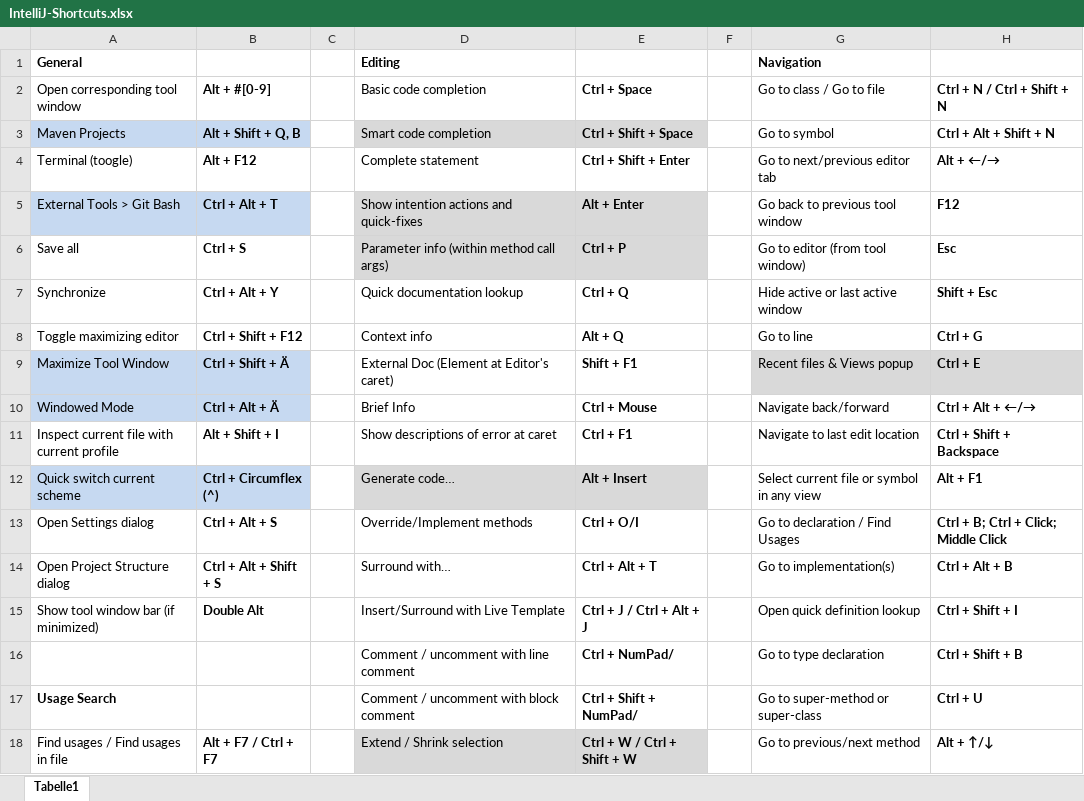
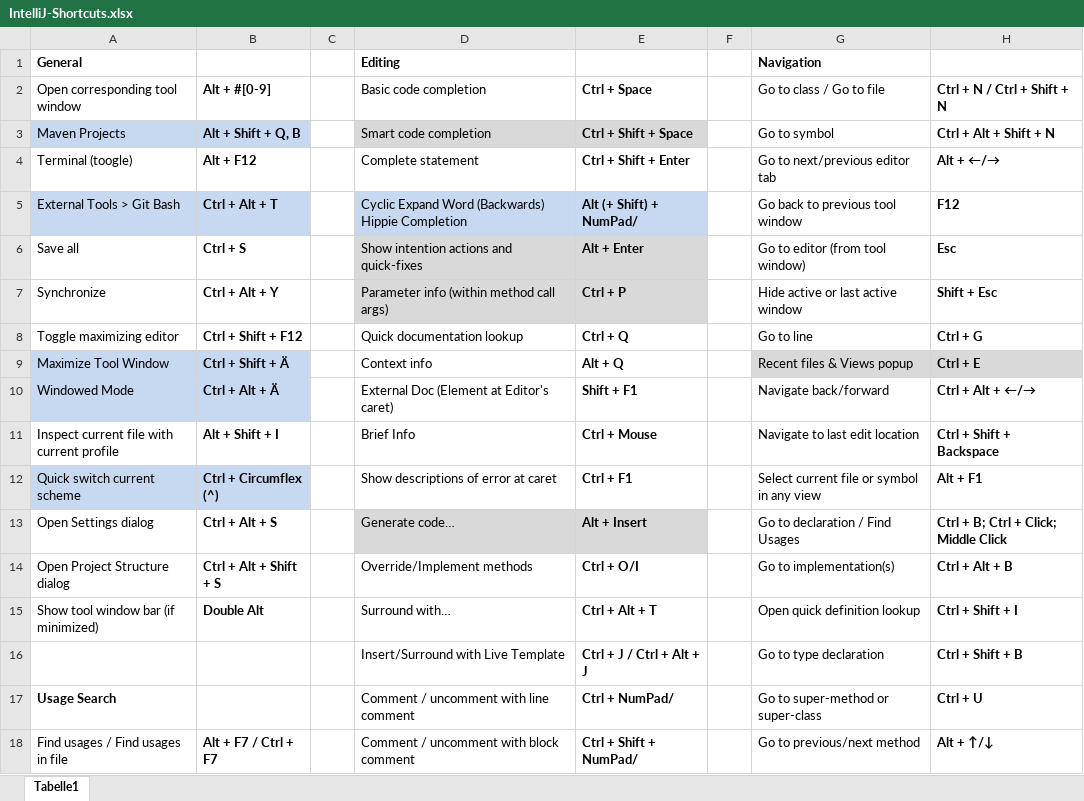
Before and after one commit to psicho2000/wiki, an Excel workbook: Settings/IntelliJ/IntelliJ-Shortcuts.xlsx, sheet Tabelle1, drawn as a sheet; only a part is shown; values as stored, in another font and other column widths than the file's, no borders; the diff covers the shown part only; the diff names each change by its address in the sheet, - before the commit and + after, or states it on an @@ line.

Commit message:
IntelliJ Settings

```diff
--- a/Settings/IntelliJ/IntelliJ-Shortcuts.xlsx (sheet Tabelle1)
+++ b/Settings/IntelliJ/IntelliJ-Shortcuts.xlsx (sheet Tabelle1)
-D5 (Basic code completion): Show intention actions and quick-fixes
+D5 (Basic code completion): Cyclic Expand Word (Backwards) Hippie Completion
-E5 (Ctrl + Space): Alt + Enter
+E5 (Ctrl + Space): Alt (+ Shift) + NumPad/
-D6 (Basic code completion): Parameter info (within method call args)
+D6 (Basic code completion): Show intention actions and quick-fixes
-E6 (Ctrl + Space): Ctrl + P
+E6 (Ctrl + Space): Alt + Enter
-D7 (Basic code completion): Quick documentation lookup
+D7 (Basic code completion): Parameter info (within method call args)
-D7:E7 fill: none
+D7:E7 fill: #D9D9D9
-E7 (Ctrl + Space): Ctrl + Q
+E7 (Ctrl + Space): Ctrl + P
-D8 (Basic code completion): Context info
+D8 (Basic code completion): Quick documentation lookup
-E8 (Ctrl + Space): Alt + Q
+E8 (Ctrl + Space): Ctrl + Q
-D9 (Basic code completion): External Doc (Element at Editor's caret)
+D9 (Basic code completion): Context info
-E9 (Ctrl + Space): Shift + F1
+E9 (Ctrl + Space): Alt + Q
-D10 (Basic code completion): Brief Info
+D10 (Basic code completion): External Doc (Element at Editor's caret)
-E10 (Ctrl + Space): Ctrl + Mouse
+E10 (Ctrl + Space): Shift + F1
-D11 (Basic code completion): Show descriptions of error at caret
+D11 (Basic code completion): Brief Info
-E11 (Ctrl + Space): Ctrl + F1
+E11 (Ctrl + Space): Ctrl + Mouse
-D12 (Basic code completion): Generate code…
+D12 (Basic code completion): Show descriptions of error at caret
-D12:E12 fill: #D9D9D9
+D12:E12 fill: none
-E12 (Ctrl + Space): Alt + Insert
+E12 (Ctrl + Space): Ctrl + F1
-D13 (Basic code completion): Override/Implement methods
+D13 (Basic code completion): Generate code…
-D13:E13 fill: none
+D13:E13 fill: #D9D9D9
-E13 (Ctrl + Space): Ctrl + O/I
+E13 (Ctrl + Space): Alt + Insert
-D14 (Basic code completion): Surround with…
+D14 (Basic code completion): Override/Implement methods
-E14 (Ctrl + Space): Ctrl + Alt + T
+E14 (Ctrl + Space): Ctrl + O/I
-D15 (Basic code completion): Insert/Surround with Live Template
+D15 (Basic code completion): Surround with…
-E15 (Ctrl + Space): Ctrl + J / Ctrl + Alt + J
+E15 (Ctrl + Space): Ctrl + Alt + T
-D16 (Basic code completion): Comment / uncomment with line comment
+D16 (Basic code completion): Insert/Surround with Live Template
-E16 (Ctrl + Space): Ctrl + NumPad/
+E16 (Ctrl + Space): Ctrl + J / Ctrl + Alt + J
-D17 (Basic code completion): Comment / uncomment with block comment
+D17 (Basic code completion): Comment / uncomment with line comment
-E17 (Ctrl + Space): Ctrl + Shift + NumPad/
+E17 (Ctrl + Space): Ctrl + NumPad/
-D18 (Basic code completion): Extend / Shrink selection
+D18 (Basic code completion): Comment / uncomment with block comment
-D18:E18 fill: #D9D9D9
+D18:E18 fill: none
-E18 (Ctrl + Space): Ctrl + W / Ctrl + Shift + W
+E18 (Ctrl + Space): Ctrl + Shift + NumPad/
```
Also changed, not shown: 67 edited cells and cell formats elsewhere in this sheet, 2 other files.
